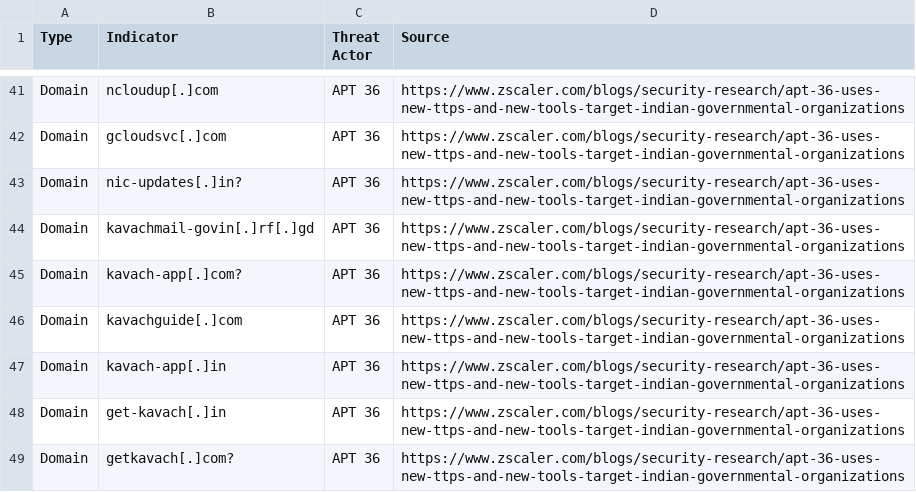
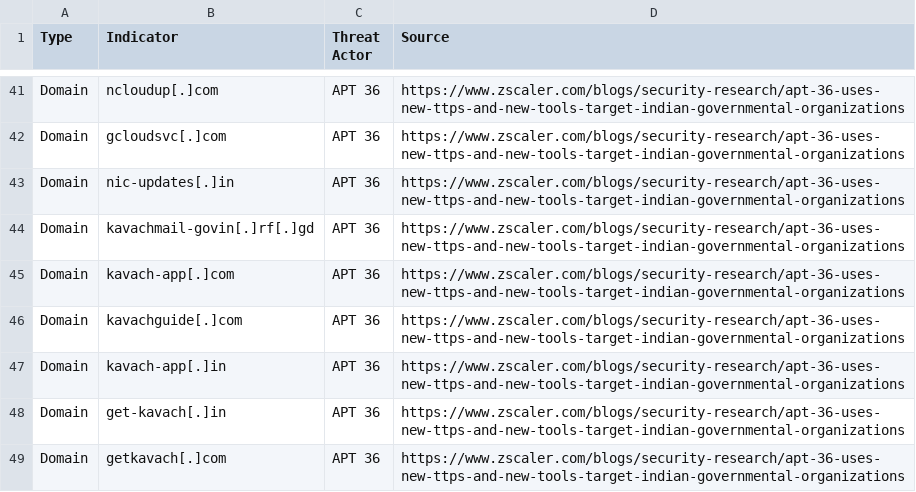
Before and after one commit to thm-hyderabad/IOCs, a CSV file: Pakistan/pakistan_apt_iocs.csv, drawn as a sheet; only a part is shown, gaps mark what is left out; the diff covers the shown part only; the diff names each change by its address in the sheet, - before the commit and + after, or states it on an @@ line.

Commit message:
Update pakistan_apt_iocs.csv

```diff
--- a/Pakistan/pakistan_apt_iocs.csv
+++ b/Pakistan/pakistan_apt_iocs.csv
-B43 (Indicator): nic-updates[.]in?
+B43 (Indicator): nic-updates[.]in
-B45 (Indicator): kavach-app[.]com?
+B45 (Indicator): kavach-app[.]com
-B49 (Indicator): getkavach[.]com?
+B49 (Indicator): getkavach[.]com
```
Also changed, not shown: 5 added rows and 3 edited cells elsewhere in this file.
